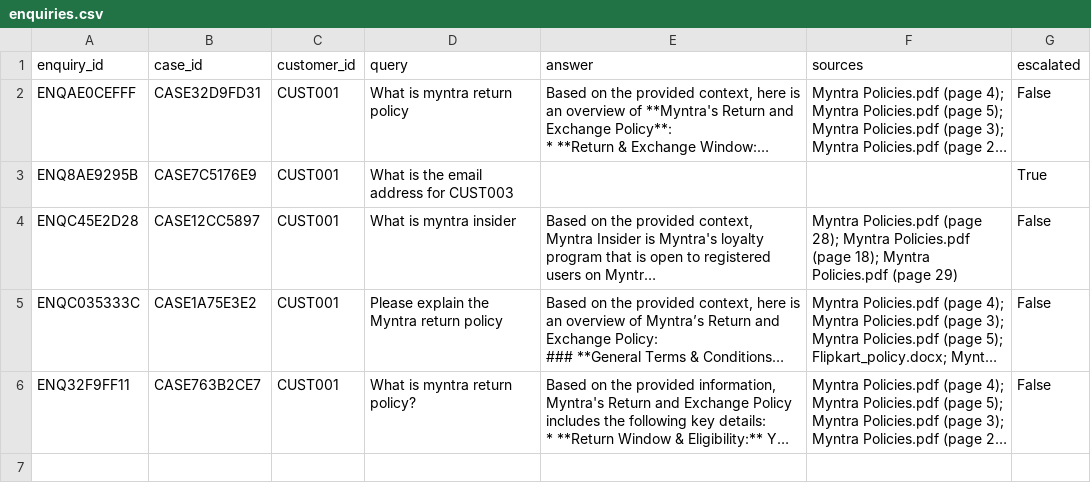
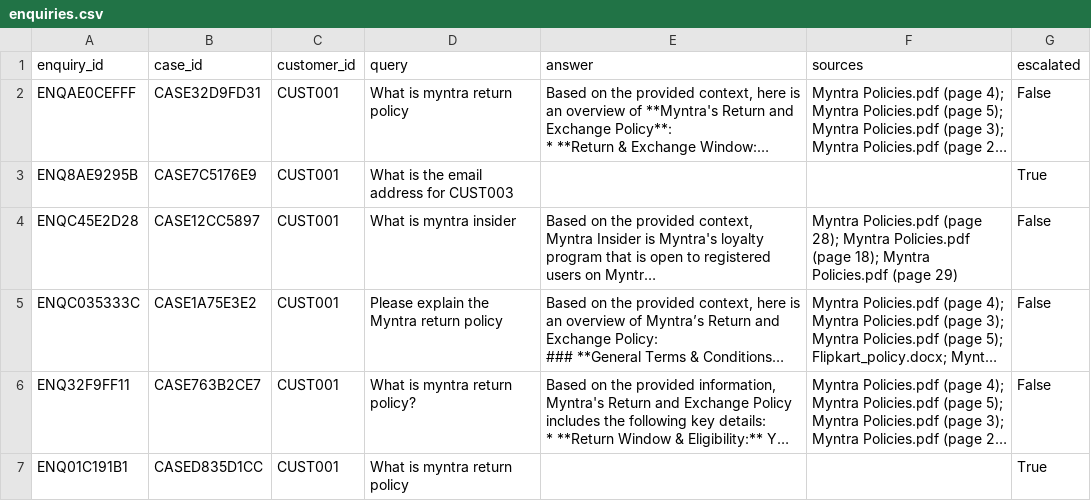
Before and after one commit to SelinaSahu85/E-commerce-Chatbot-main, a CSV file: datasets/transaction_data/enquiries.csv, drawn as a sheet; only a part is shown; long unchanged cells end in …; the diff covers the shown part only; the diff names each change by its address in the sheet, - before the commit and + after, or states it on an @@ line.

```diff
--- a/datasets/transaction_data/enquiries.csv
+++ b/datasets/transaction_data/enquiries.csv
+row 7: ENQ01C191B1 | CASED835D1CC | CUST001 | What is myntra return policy |  |  | True
```
Also changed, not shown: 2 added rows elsewhere in this file, datasets/transaction_data/audit_logs.csv, datasets/transaction_data/cases.csv, 15 other files.
